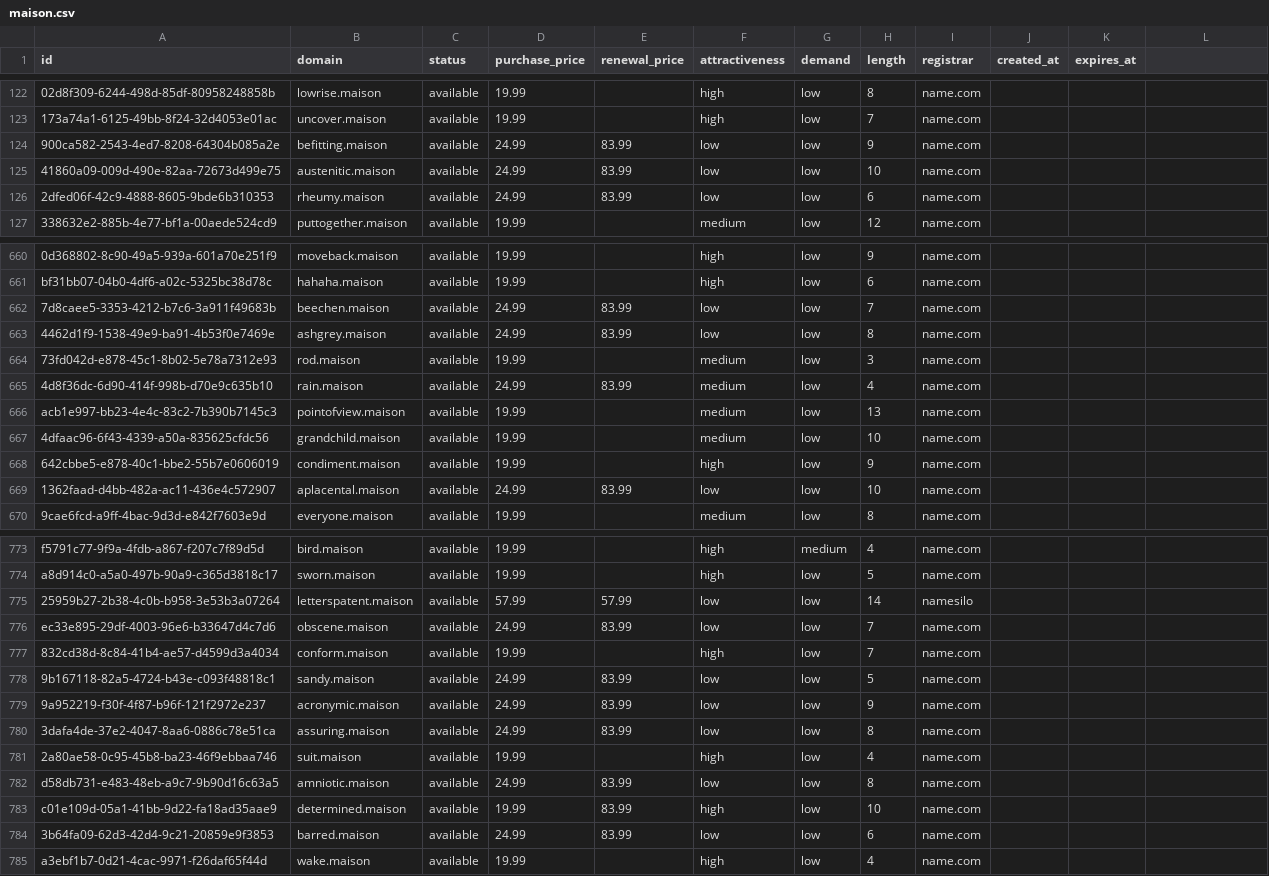
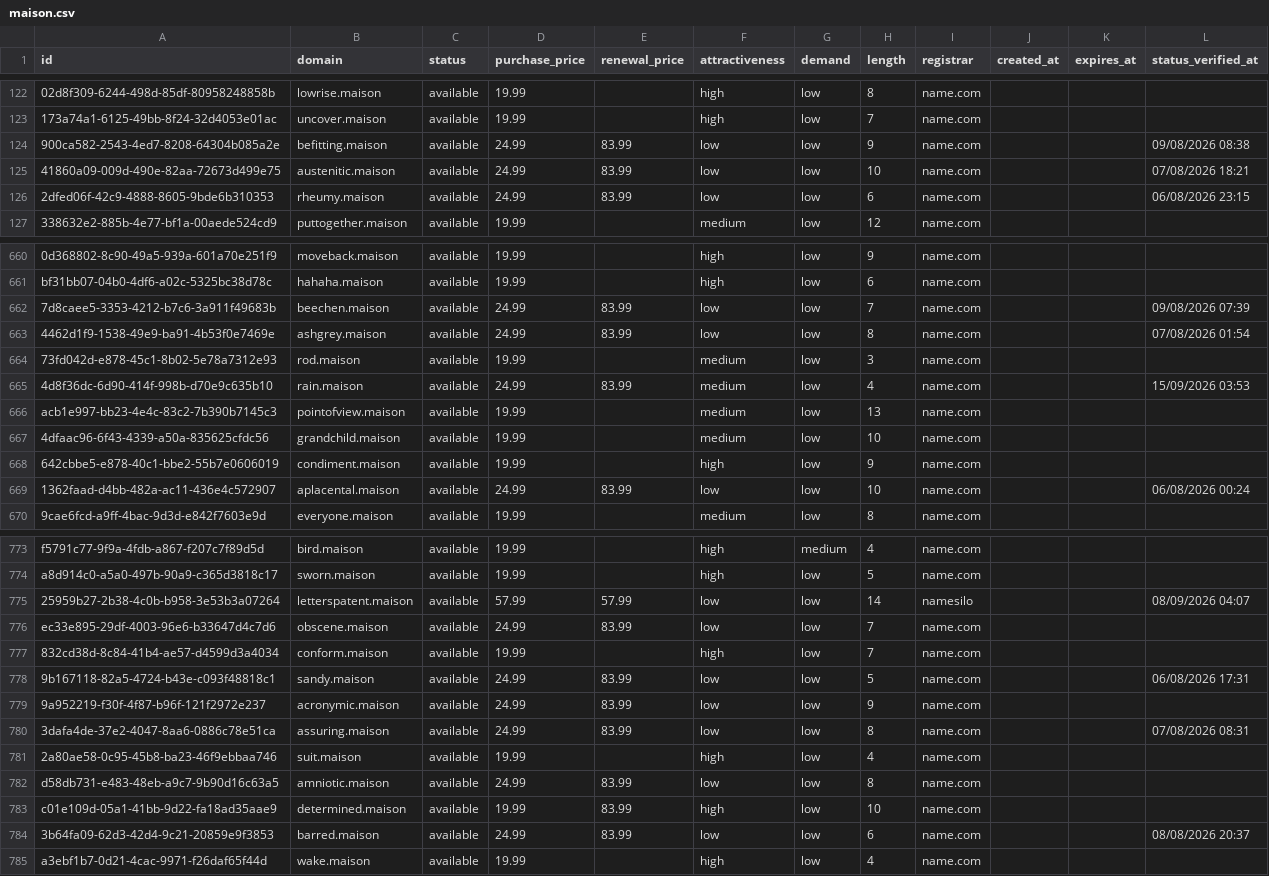
Before and after one commit to UniqueDomains/maison-oneword-domains, a CSV file: maison.csv, drawn as a sheet; only a part is shown, gaps mark what is left out; the diff covers the shown part only; the diff names each change by its address in the sheet, - before the commit and + after, or states it on an @@ line.

```diff
--- a/maison.csv
+++ b/maison.csv
-L1: (empty)
+L1: status_verified_at
-L124 (status_verified_at): (empty)
+L124 (status_verified_at): 09/08/2026 08:38
-L125 (status_verified_at): (empty)
+L125 (status_verified_at): 07/08/2026 18:21
-L126 (status_verified_at): (empty)
+L126 (status_verified_at): 06/08/2026 23:15
-L662 (status_verified_at): (empty)
+L662 (status_verified_at): 09/08/2026 07:39
-L663 (status_verified_at): (empty)
+L663 (status_verified_at): 07/08/2026 01:54
-L665 (status_verified_at): (empty)
+L665 (status_verified_at): 15/09/2026 03:53
-L669 (status_verified_at): (empty)
+L669 (status_verified_at): 06/08/2026 00:24
-L775 (status_verified_at): (empty)
+L775 (status_verified_at): 08/09/2026 04:07
-L778 (status_verified_at): (empty)
+L778 (status_verified_at): 06/08/2026 17:31
-L780 (status_verified_at): (empty)
+L780 (status_verified_at): 07/08/2026 08:31
-L784 (status_verified_at): (empty)
+L784 (status_verified_at): 08/08/2026 20:37
```
Also changed, not shown: 112 edited cells elsewhere in this file, 6 other files.
